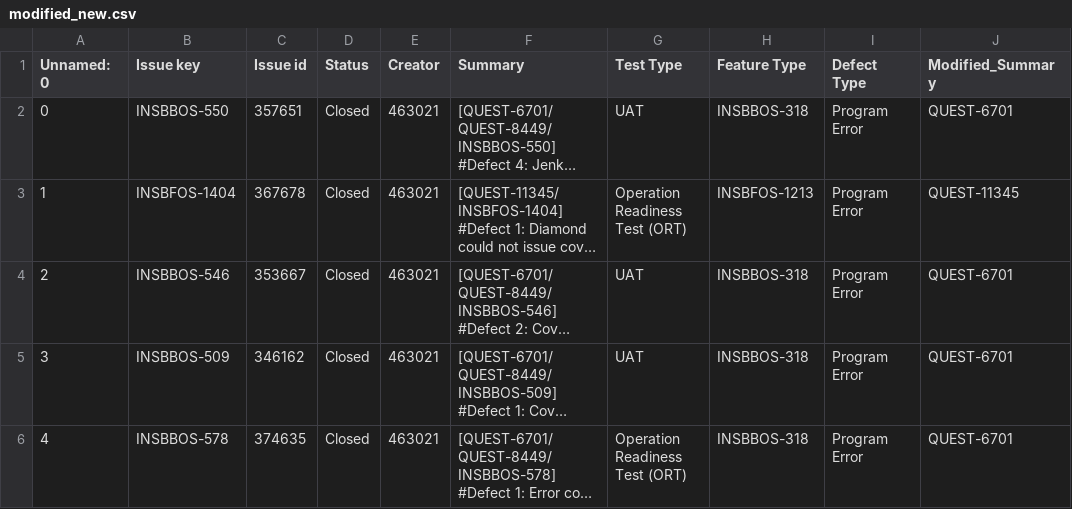
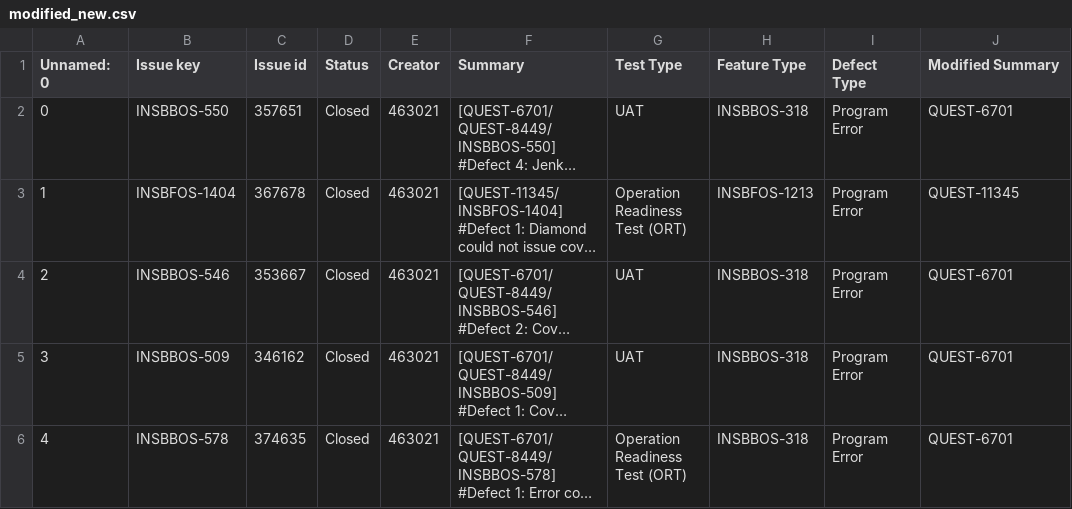
Before and after one commit to JJLee2910/Jira-Dashboard, a CSV file: modified_new.csv, drawn as a sheet; only a part is shown; long unchanged cells end in …; the diff names each change by its address in the sheet, - before the commit and + after, or states it on an @@ line.

```diff
--- a/modified_new.csv
+++ b/modified_new.csv
-J1: Modified_Summary
+J1: Modified Summary
```
Also changed, not shown: 2 other files.
